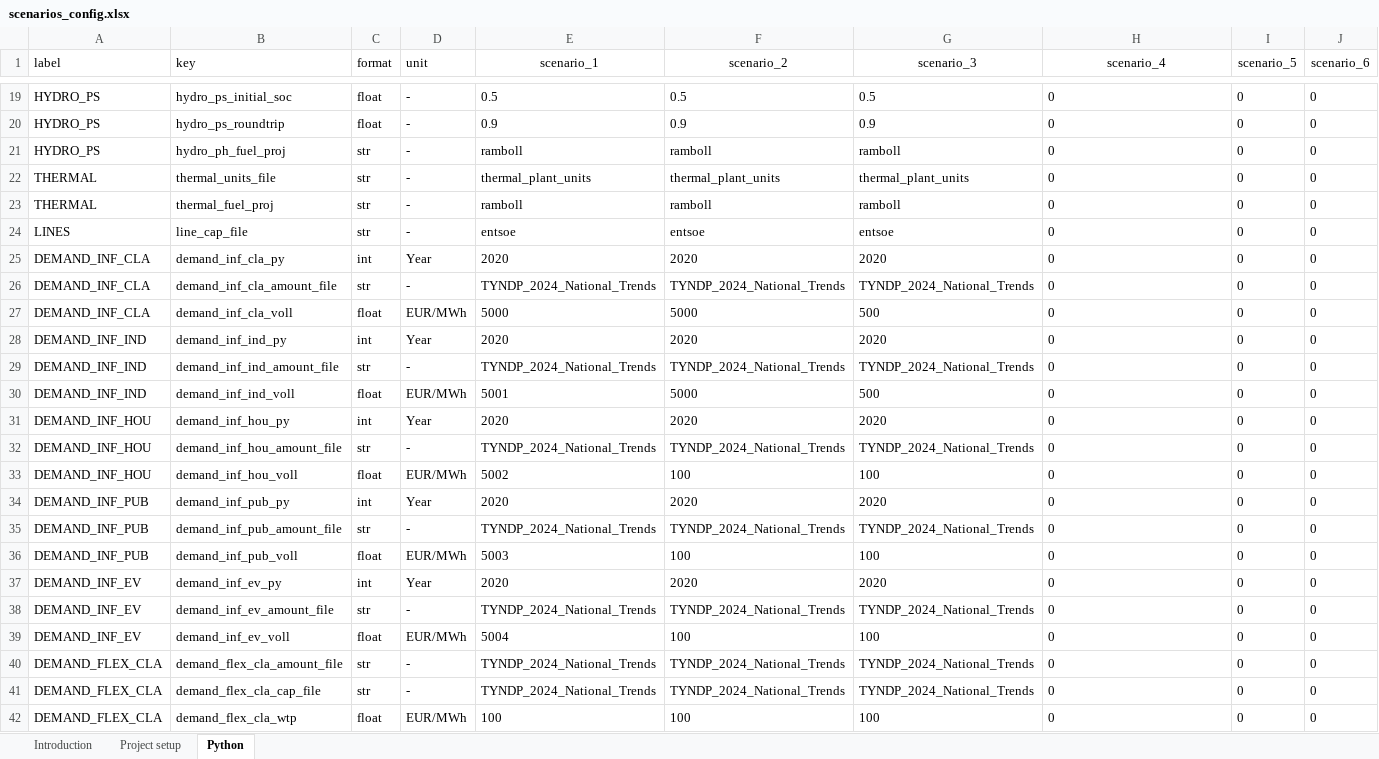
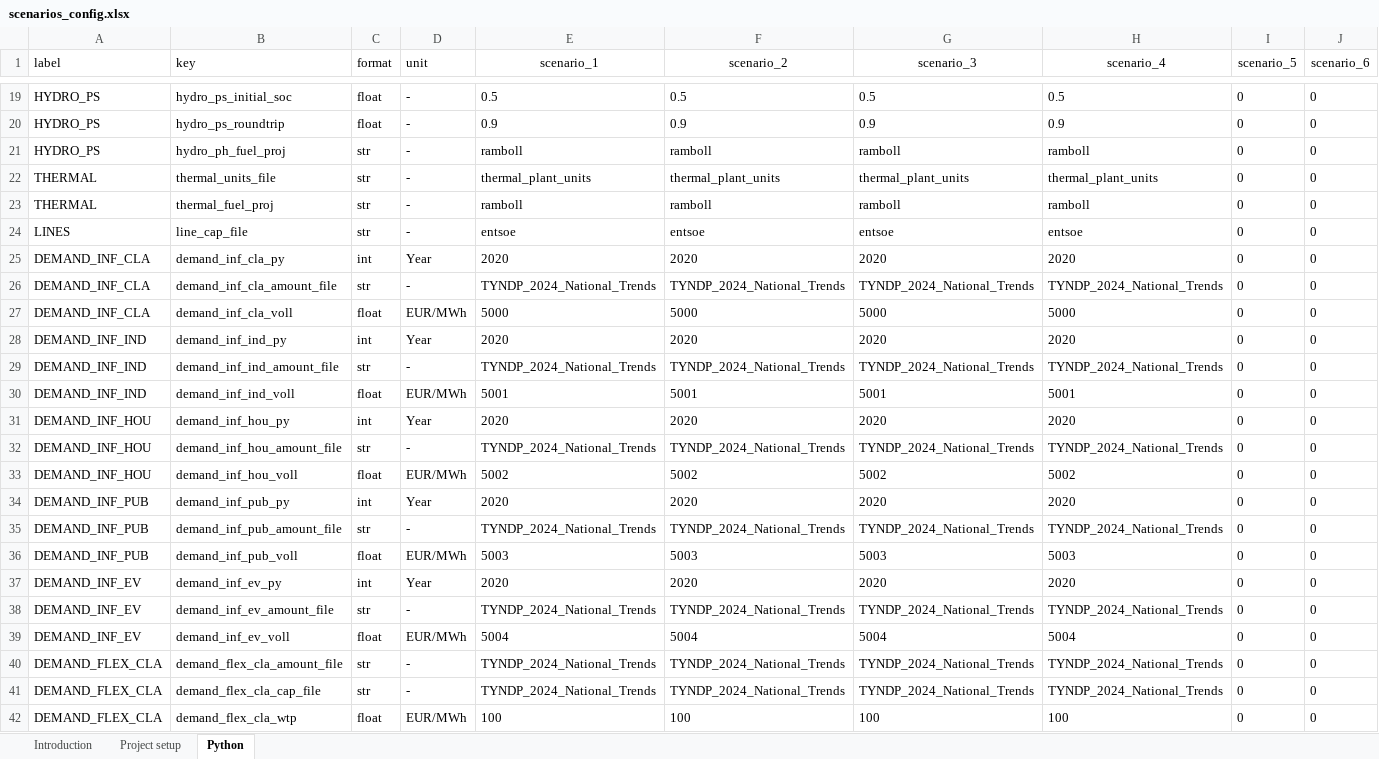
Before and after one commit to Viktor-Johnsen/enlight_PPA, an Excel workbook: config/scenarios_config.xlsx, sheet Python, drawn as a sheet; only a part is shown, gaps mark what is left out; values as stored, in another font and other column widths than the file's, no borders; the diff covers the shown part only; the diff names each change by its address in the sheet, - before the commit and + after, or states it on an @@ line.

Commit message:
The NBS framework now uses DA results using data from actual ENTSO-E scenarios. The model runs and produces interesting results for PaP, PaF and BL, though BL is extremely slow for high compliance rates. The module is now ready for linkage from NBS back into DA.

```diff
--- a/config/scenarios_config.xlsx (sheet Python)
+++ b/config/scenarios_config.xlsx (sheet Python)
-H19 (scenario_4): 0
+H19 (scenario_4): 0.5
-H20 (scenario_4): 0
+H20 (scenario_4): 0.9
-H21 (scenario_4): 0
+H21 (scenario_4): ramboll
-H22 (scenario_4): 0
+H22 (scenario_4): thermal_plant_units
-H23 (scenario_4): 0
+H23 (scenario_4): ramboll
-H24 (scenario_4): 0
+H24 (scenario_4): entsoe
-H25 (scenario_4): 0
+H25 (scenario_4): 2020
-H26 (scenario_4): 0
+H26 (scenario_4): TYNDP_2024_National_Trends
-G27 (scenario_3): 500
+G27 (scenario_3): 5000
-H27 (scenario_4): 0
+H27 (scenario_4): 5000
-H28 (scenario_4): 0
+H28 (scenario_4): 2020
-H29 (scenario_4): 0
+H29 (scenario_4): TYNDP_2024_National_Trends
-F30 (scenario_2): 5000
+F30 (scenario_2): 5001
-G30 (scenario_3): 500
+G30 (scenario_3): 5001
-H30 (scenario_4): 0
+H30 (scenario_4): 5001
-H31 (scenario_4): 0
+H31 (scenario_4): 2020
-H32 (scenario_4): 0
+H32 (scenario_4): TYNDP_2024_National_Trends
-F33 (scenario_2): 100
+F33 (scenario_2): 5002
-G33 (scenario_3): 100
+G33 (scenario_3): 5002
-H33 (scenario_4): 0
+H33 (scenario_4): 5002
-H34 (scenario_4): 0
+H34 (scenario_4): 2020
-H35 (scenario_4): 0
+H35 (scenario_4): TYNDP_2024_National_Trends
-F36 (scenario_2): 100
+F36 (scenario_2): 5003
-G36 (scenario_3): 100
+G36 (scenario_3): 5003
-H36 (scenario_4): 0
+H36 (scenario_4): 5003
-H37 (scenario_4): 0
+H37 (scenario_4): 2020
-H38 (scenario_4): 0
+H38 (scenario_4): TYNDP_2024_National_Trends
-F39 (scenario_2): 100
+F39 (scenario_2): 5004
-G39 (scenario_3): 100
+G39 (scenario_3): 5004
-H39 (scenario_4): 0
+H39 (scenario_4): 5004
-H40:H41 (scenario_4): 0
+H40:H41 (scenario_4): TYNDP_2024_National_Trends
-H42 (scenario_4): 0
+H42 (scenario_4): 100
```
Also changed, not shown: 61 edited cells elsewhere in this sheet, sheet Project setup, formulas that keep their value, 32 other files.
